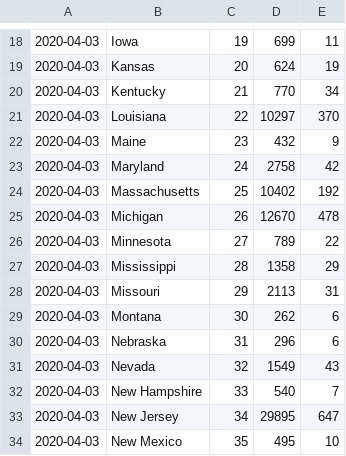
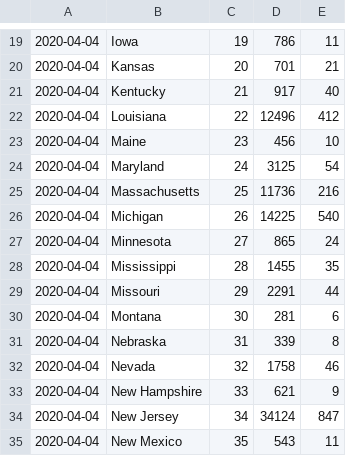
Before and after one commit to tkudryn/cs450-final, a CSV file: mariadb/new-data.csv, drawn as a sheet; only a part is shown, gaps mark what is left out; the diff covers the shown part only.

```diff
--- a/mariadb/new-data.csv
+++ b/mariadb/new-data.csv
@@ -18,17 +19,17 @@
-2020-04-03,Iowa,19,699,11
-2020-04-03,Kansas,20,624,19
-2020-04-03,Kentucky,21,770,34
-2020-04-03,Louisiana,22,10297,370
-2020-04-03,Maine,23,432,9
-2020-04-03,Maryland,24,2758,42
-2020-04-03,Massachusetts,25,10402,192
-2020-04-03,Michigan,26,12670,478
-2020-04-03,Minnesota,27,789,22
-2020-04-03,Mississippi,28,1358,29
-2020-04-03,Missouri,29,2113,31
-2020-04-03,Montana,30,262,6
-2020-04-03,Nebraska,31,296,6
-2020-04-03,Nevada,32,1549,43
-2020-04-03,New Hampshire,33,540,7
-2020-04-03,New Jersey,34,29895,647
-2020-04-03,New Mexico,35,495,10
+2020-04-04,Iowa,19,786,11
+2020-04-04,Kansas,20,701,21
+2020-04-04,Kentucky,21,917,40
+2020-04-04,Louisiana,22,12496,412
+2020-04-04,Maine,23,456,10
+2020-04-04,Maryland,24,3125,54
+2020-04-04,Massachusetts,25,11736,216
+2020-04-04,Michigan,26,14225,540
+2020-04-04,Minnesota,27,865,24
+2020-04-04,Mississippi,28,1455,35
+2020-04-04,Missouri,29,2291,44
+2020-04-04,Montana,30,281,6
+2020-04-04,Nebraska,31,339,8
+2020-04-04,Nevada,32,1758,46
+2020-04-04,New Hampshire,33,621,9
+2020-04-04,New Jersey,34,34124,847
+2020-04-04,New Mexico,35,543,11
```
Also changed, not shown: 2 added rows, 1 removed row and 103 edited cells elsewhere in this file, mariadb/us-states.csv, 3 other files.
